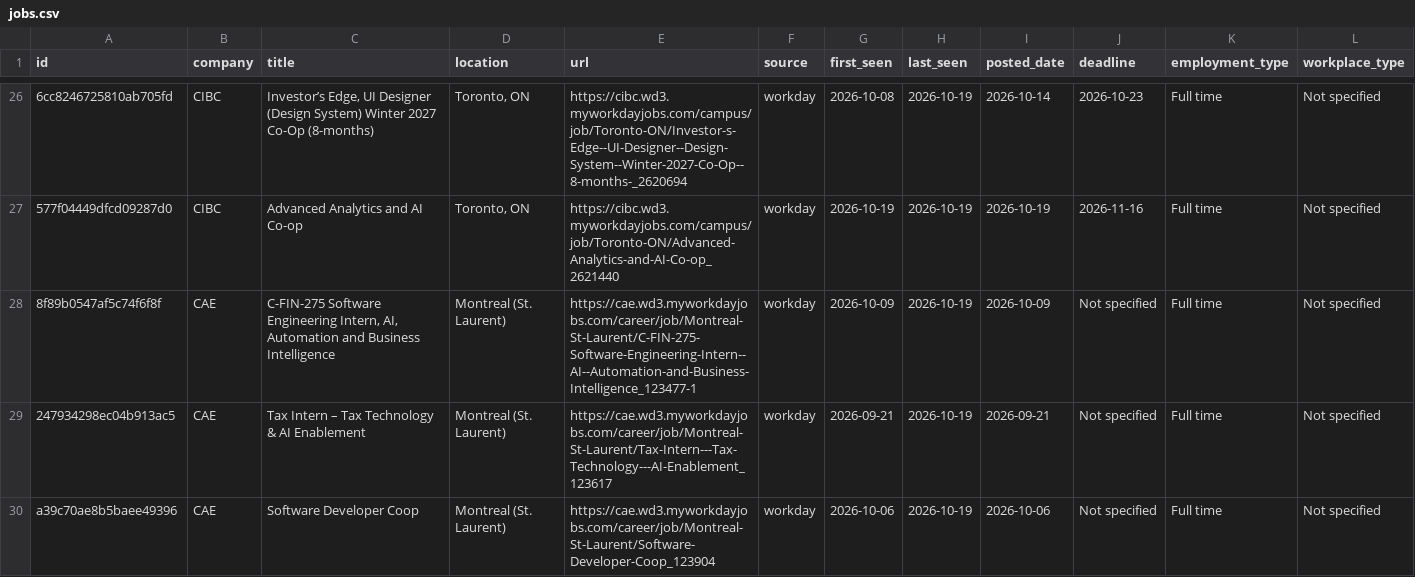
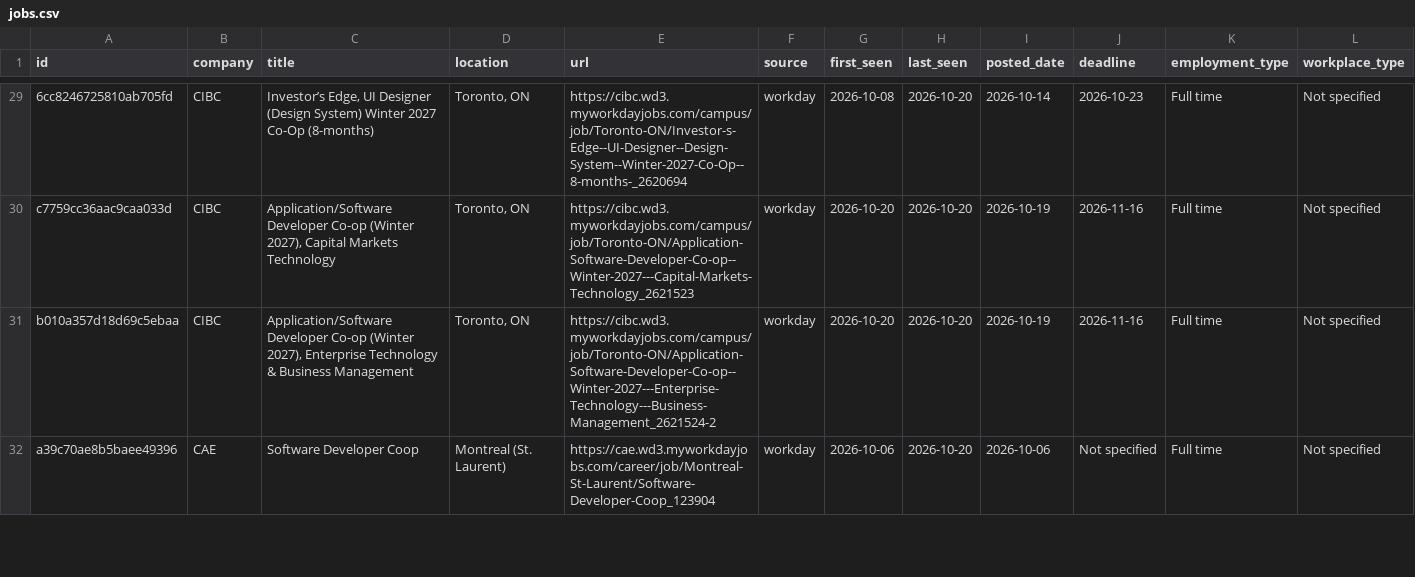
Before and after one commit to HansonChen06/canada-tech-internships, a CSV file: data/jobs.csv, drawn as a sheet; only a part is shown, gaps mark what is left out; removed rows and columns are numbered as before the commit, all else as after; the diff covers the shown part only; the diff names each change by its address in the sheet, - before the commit and + after, or states it on an @@ line.

```diff
--- a/data/jobs.csv
+++ b/data/jobs.csv
-H29 (last_seen): 2026-10-19
+H29 (last_seen): 2026-10-20
+row 30: c7759cc36aac9caa033d | CIBC | Application/Software Developer Co-op (Winter 2027), Capital Markets Technology | Toronto, ON | https://cibc.wd3.myworkdayjobs.com/campus/job/Toronto-ON/Application-Software-Developer-Co-op--Winter-2027---Capital-Markets-Technology_2621523 | workday | 2026-10-20 | 2026-10-20 | 2026-10-19 | 2026-11-16 | Full time | Not specified
-A31 (id): 577f04449dfcd09287d0
+A31 (id): b010a357d18d69c5ebaa
-C31 (title): Advanced Analytics and AI Co-op
+C31 (title): Application/Software Developer Co-op (Winter 2027), Enterprise Technology & Business Management
-E31 (url): https://cibc.wd3.myworkdayjobs.com/campus/job/Toronto-ON/Advanced-Analytics-and-AI-Co-op_2621440
+E31 (url): https://cibc.wd3.myworkdayjobs.com/campus/job/Toronto-ON/Application-Software-Developer-Co-op--Winter-2027---Enterprise-Technology---Business-Management_2621524-2
-G31 (first_seen): 2026-10-19
+G31 (first_seen): 2026-10-20
-H31 (last_seen): 2026-10-19
+H31 (last_seen): 2026-10-20
-row 28: 8f89b0547af5c74f6f8f | CAE | C-FIN-275 Software Engineering Intern, AI, Automation and Business Intelligence | Montreal (St. Laurent) | https://cae.wd3.myworkdayjobs.com/career/job/Montreal-St-Laurent/C-FIN-275-Software-Engineering-Intern--AI--Automation-and-Business-Intelligence_123477-1 | workday | 2026-10-09 | 2026-10-19 | 2026-10-09 | Not specified | Full time | Not specified
-row 29: 247934298ec04b913ac5 | CAE | Tax Intern – Tax Technology & AI Enablement | Montreal (St. Laurent) | https://cae.wd3.myworkdayjobs.com/career/job/Montreal-St-Laurent/Tax-Intern---Tax-Technology---AI-Enablement_123617 | workday | 2026-09-21 | 2026-10-19 | 2026-09-21 | Not specified | Full time | Not specified
-H32 (last_seen): 2026-10-19
+H32 (last_seen): 2026-10-20
```
Also changed, not shown: 5 added rows, 2 removed rows and 33 edited cells elsewhere in this file, 2 other files.
